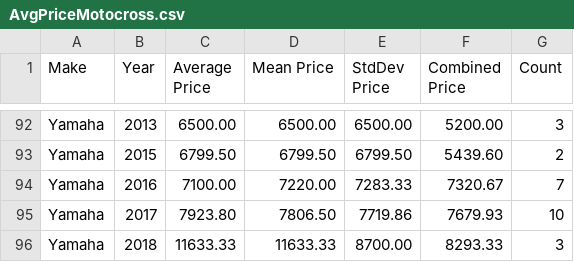
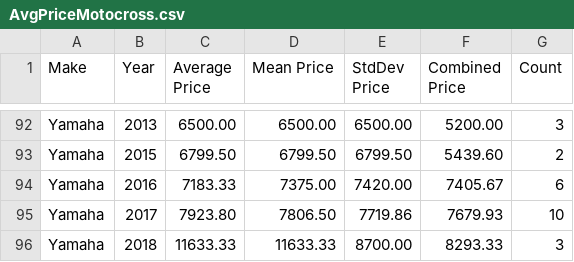
Before and after one commit to Vladislav-Tsekov/WebScraperV1, a CSV file: BaseScraper/Output/AvgPriceMotocross.csv, drawn as a sheet; only a part is shown, gaps mark what is left out; removed rows and columns are numbered as before the commit, all else as after; the diff names each change by its address in the sheet, - before the commit and + after, or states it on an @@ line.

Commit message:
MotoCountByMake now also exports data to a .csv file.

```diff
--- a/BaseScraper/Output/AvgPriceMotocross.csv
+++ b/BaseScraper/Output/AvgPriceMotocross.csv
-row 94: Yamaha | 2016 | 7100.00 | 7220.00 | 7283.33 | 7320.67 | 7
+row 94: Yamaha | 2016 | 7183.33 | 7375.00 | 7420.00 | 7405.67 | 6
```
Also changed, not shown: 14 other files.
